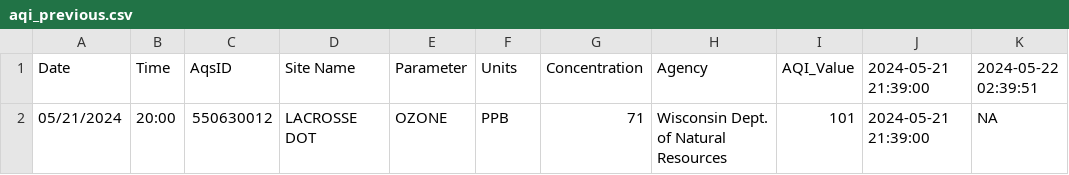
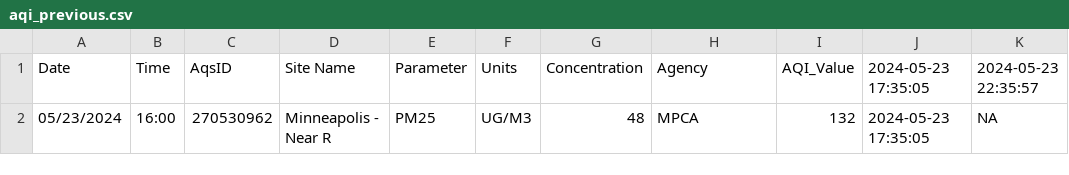
Before and after one commit to MPCA-air/aqi-watch, a CSV file: data/aqi_previous.csv, drawn as a sheet.

```diff
--- a/data/aqi_previous.csv
+++ b/data/aqi_previous.csv
@@ -1,2 +1,2 @@
-"Date","Time","AqsID","Site Name","Parameter","Units","Concentration","Agency","AQI_Value","2024-05-21 21:39:00","2024-05-22 02:39:51"
-"05/21/2024","20:00","550630012","LACROSSE DOT","OZONE","PPB",71,"Wisconsin Dept. of Natural Resources",101,"2024-05-21 21:39:00",NA
+"Date","Time","AqsID","Site Name","Parameter","Units","Concentration","Agency","AQI_Value","2024-05-23 17:35:05","2024-05-23 22:35:57"
+"05/23/2024","16:00","270530962","Minneapolis - Near R","PM25","UG/M3",48,"MPCA",132,"2024-05-23 17:35:05",NA
```
Also changed, not shown: 8 other files.
